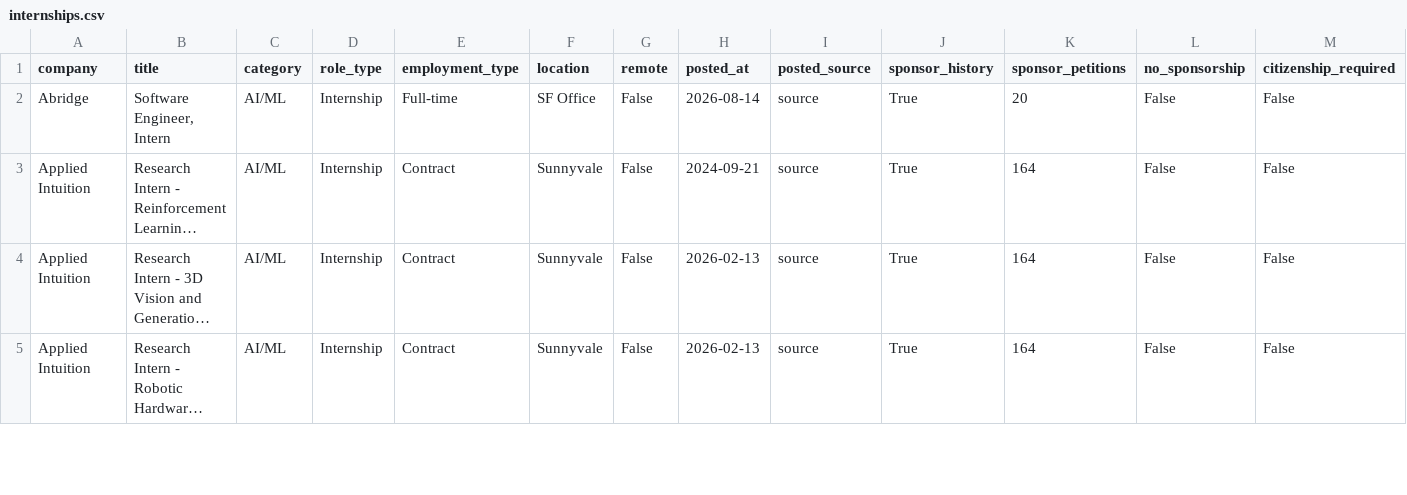
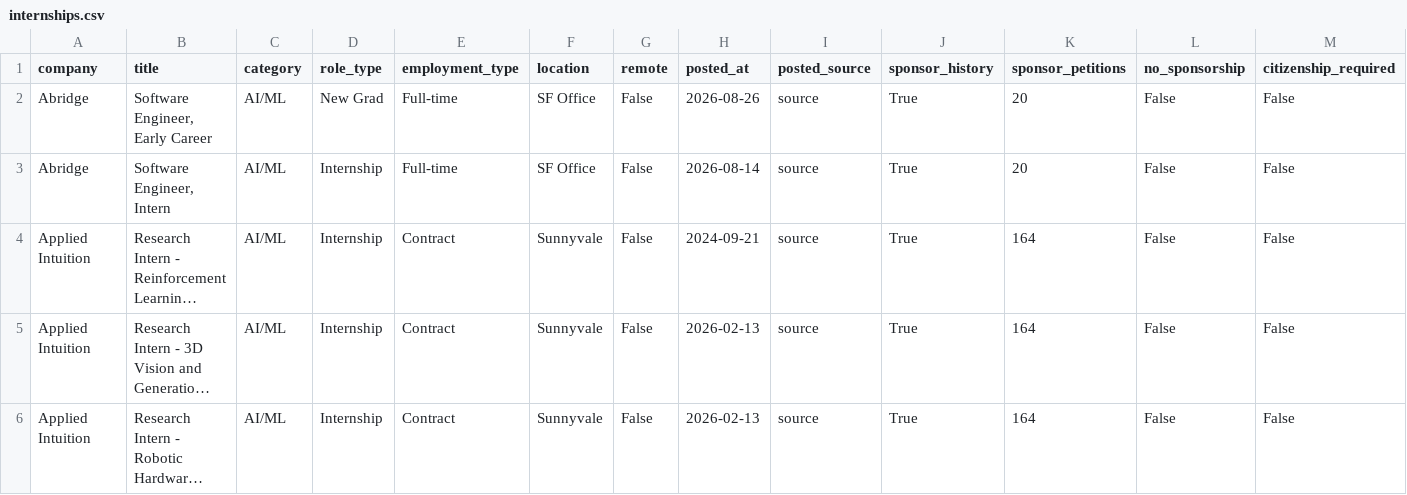
Before and after one commit to vamsiyanamadala/cyber-ai-internships, a CSV file: data/internships.csv, drawn as a sheet; only a part is shown; long unchanged cells end in …; rows hold the shown columns only; the diff names each change by its address in the sheet, - before the commit and + after, or states it on an @@ line.

```diff
--- a/data/internships.csv
+++ b/data/internships.csv
+row 2: Abridge | Software Engineer, Early Career | AI/ML | New Grad | Full-time | SF Office | False | 2026-08-26 | source | True | 20 | False | False
```
Also changed, not shown: 5 other files.
